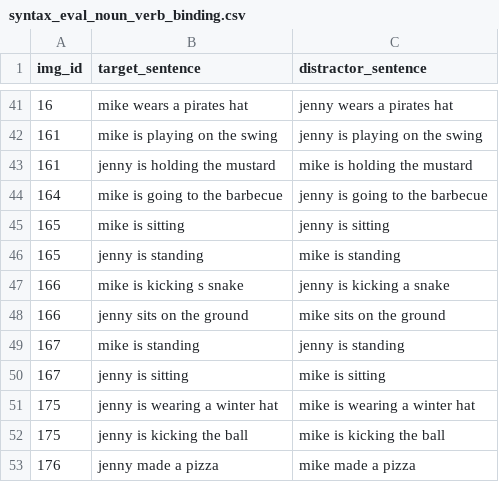
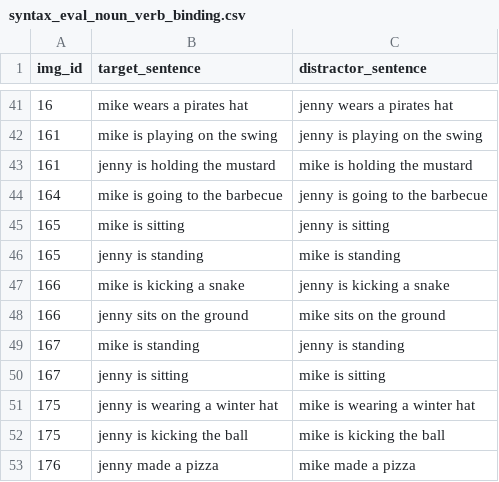
Before and after one commit to mitjanikolaus/perception-and-production-based-learning, a CSV file: data/syntax_eval_noun_verb_binding.csv, drawn as a sheet; only a part is shown, gaps mark what is left out.

```diff
--- a/data/syntax_eval_noun_verb_binding.csv
+++ b/data/syntax_eval_noun_verb_binding.csv
@@ -46,3 +46,3 @@ img_id,target_sentence,distractor_sentence
 165,jenny is standing,mike is standing
-166,mike is kicking s snake,jenny is kicking a snake
+166,mike is kicking a snake,jenny is kicking a snake
 166,jenny sits on the ground,mike sits on the ground
```
Also changed, not shown: 1 other file.
